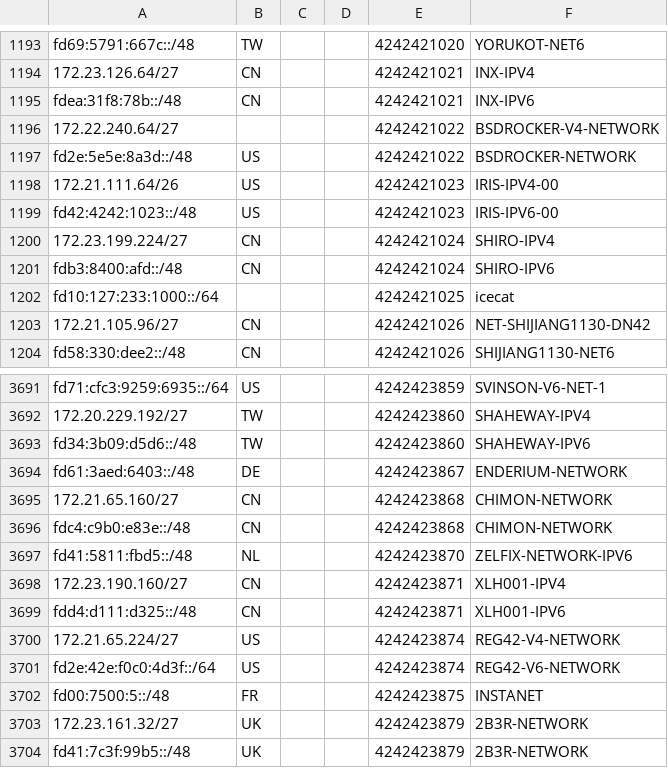
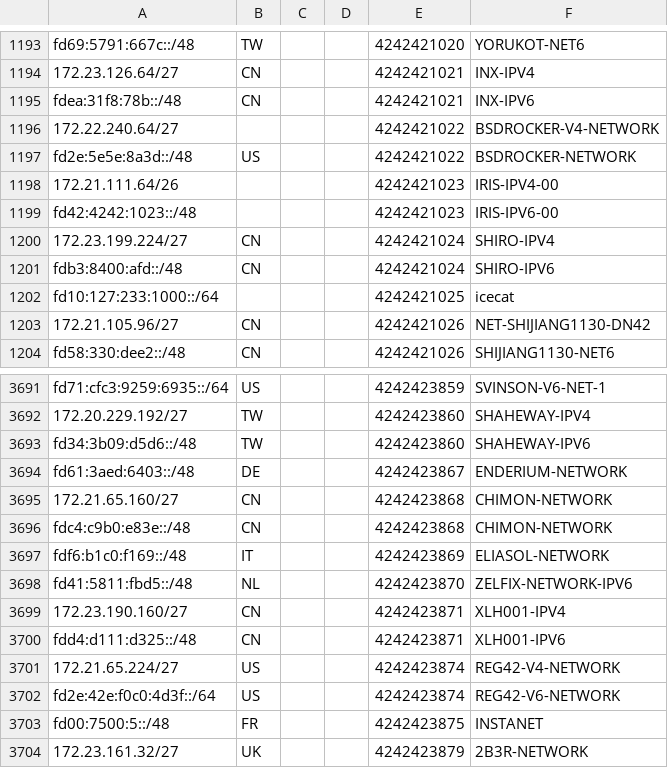
Before and after one commit to Cryolitia/Next-Trace-DN42-Feeder, a CSV file: geofeed.csv, drawn as a sheet; only a part is shown, gaps mark what is left out; the shorter side is filled out with more unchanged rows.

Commit message:
flake: update at 2025-11-26T03:33:00

```diff
--- a/geofeed.csv
+++ b/geofeed.csv
@@ -1197,4 +1197,4 @@ fdea:31f8:78b::/48,CN,,,4242421021,INX-IPV6
 fd2e:5e5e:8a3d::/48,US,,,4242421022,BSDROCKER-NETWORK
-172.21.111.64/26,US,,,4242421023,IRIS-IPV4-00
-fd42:4242:1023::/48,US,,,4242421023,IRIS-IPV6-00
+172.21.111.64/26,,,,4242421023,IRIS-IPV4-00
+fd42:4242:1023::/48,,,,4242421023,IRIS-IPV6-00
 172.23.199.224/27,CN,,,4242421024,SHIRO-IPV4
@@ -3696,2 +3696,3 @@ fd61:3aed:6403::/48,DE,,,4242423867,ENDERIUM-NETWORK
 fdc4:c9b0:e83e::/48,CN,,,4242423868,CHIMON-NETWORK
+fdf6:b1c0:f169::/48,IT,,,4242423869,ELIASOL-NETWORK
 fd41:5811:fbd5::/48,NL,,,4242423870,ZELFIX-NETWORK-IPV6
```
